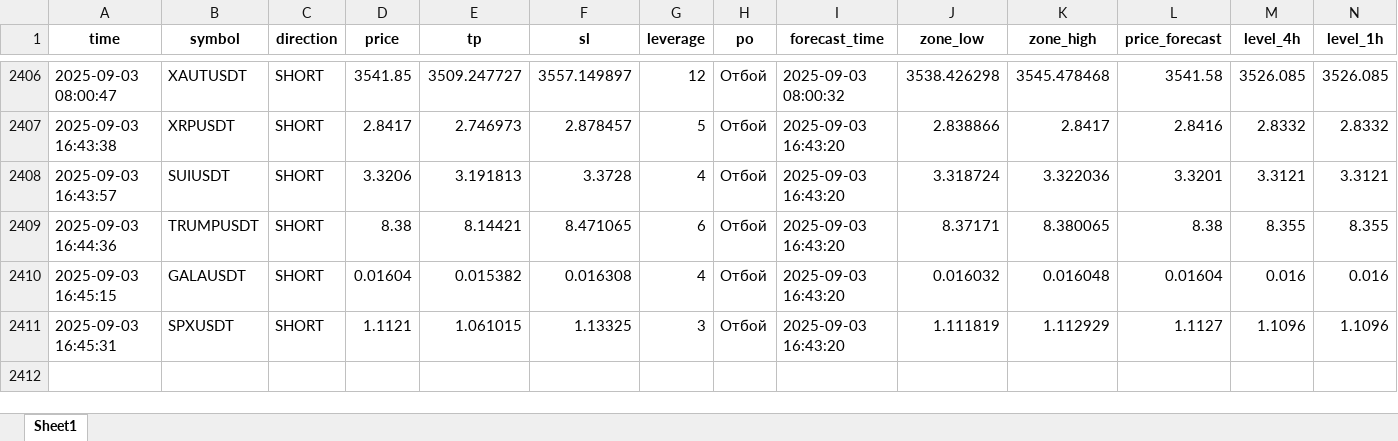
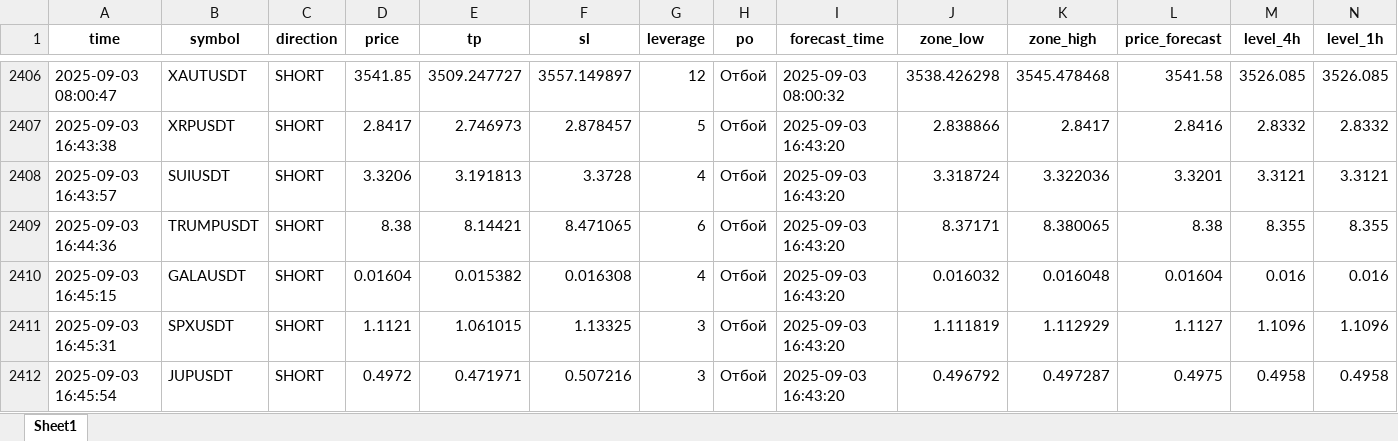
Before and after one commit to Toevich/crypto-signals, an Excel workbook: signals_log.xlsx, sheet Sheet1, drawn as a sheet; only a part is shown, gaps mark what is left out; values as stored, in another font and other column widths than the file's, no borders; rows hold the shown columns only; the diff names each change by its address in the sheet, - before the commit and + after, or states it on an @@ line.

Commit message:
Добавлен сигнал JUPUSDT (SHORT)

```diff
--- a/signals_log.xlsx (sheet Sheet1)
+++ b/signals_log.xlsx (sheet Sheet1)
+row 2412: 2025-09-03 16:45:54 | JUPUSDT | SHORT | 0.4972 | 0.471971 | 0.507216 | 3 | Отбой | 2025-09-03 16:43:20 | 0.496792 | 0.497287 | 0.4975 | 0.4958 | 0.4958
```
